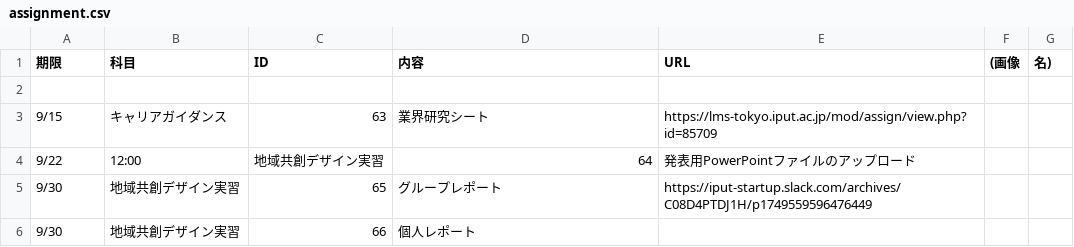
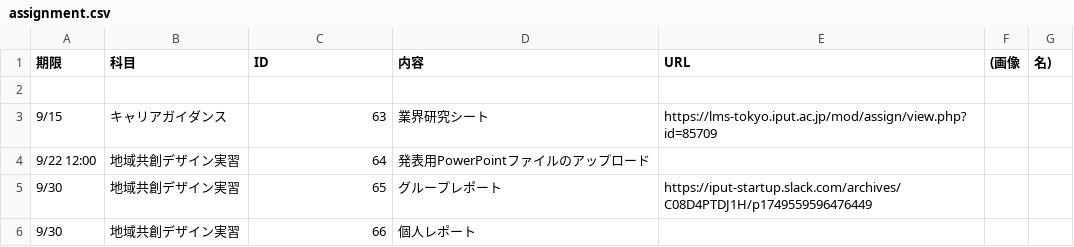
Before and after one commit to Phi110/f-management-system, a CSV file: csv/assignment.csv, drawn as a sheet; removed rows and columns are numbered as before the commit, all else as after; the diff names each change by its address in the sheet, - before the commit and + after, or states it on an @@ line.

```diff
--- a/csv/assignment.csv
+++ b/csv/assignment.csv
-row 4: 9/22 | 12:00 | 地域共創デザイン実習 | 64 | 発表用PowerPointファイルのアップロード
+row 4: 9/22 12:00 | 地域共創デザイン実習 | 64 | 発表用PowerPointファイルのアップロード
```
Also changed, not shown: 4 other files.
